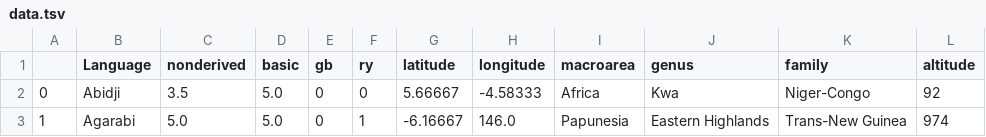
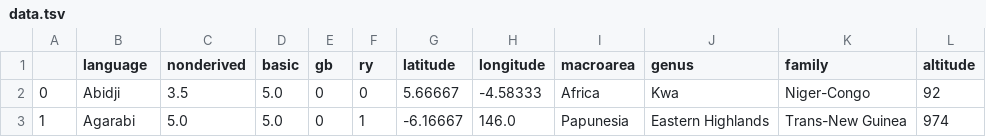
Before and after one commit to AnnaSafaryan/QAV_project, a TSV file: data.tsv, drawn as a sheet; only a part is shown.

Commit message:
Update data.tsv

```diff
--- a/data.tsv
+++ b/data.tsv
@@ -1,2 +1,2 @@
-	Language	nonderived	basic	gb	ry	latitude	longitude	macroarea	genus	family	altitude
+	language	nonderived	basic	gb	ry	latitude	longitude	macroarea	genus	family	altitude
 0	Abidji	3.5	5.0	0	0	5.66667	-4.58333	Africa	Kwa	Niger-Congo	92
```
